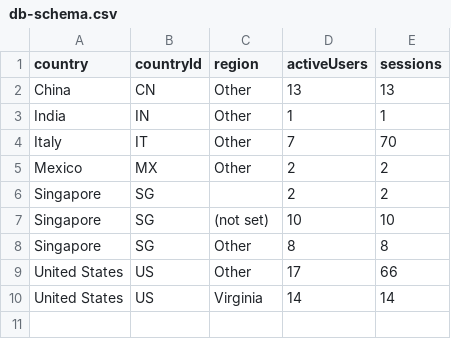
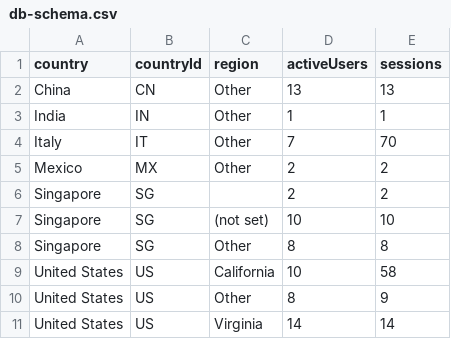
Before and after one commit to CalCOFI/analytics, a CSV file: static/data/geo/db-schema.csv, drawn as a sheet.

Commit message:
data: refresh usage from GA4

```diff
--- a/static/data/geo/db-schema.csv
+++ b/static/data/geo/db-schema.csv
@@ -8,3 +8,4 @@ Singapore,SG,(not set),10,10
 Singapore,SG,Other,8,8
-United States,US,Other,17,66
+United States,US,California,10,58
+United States,US,Other,8,9
 United States,US,Virginia,14,14
```
Also changed, not shown: static/data/daily/ctd-transects.csv, static/data/daily/datasets.csv, 42 other files.
